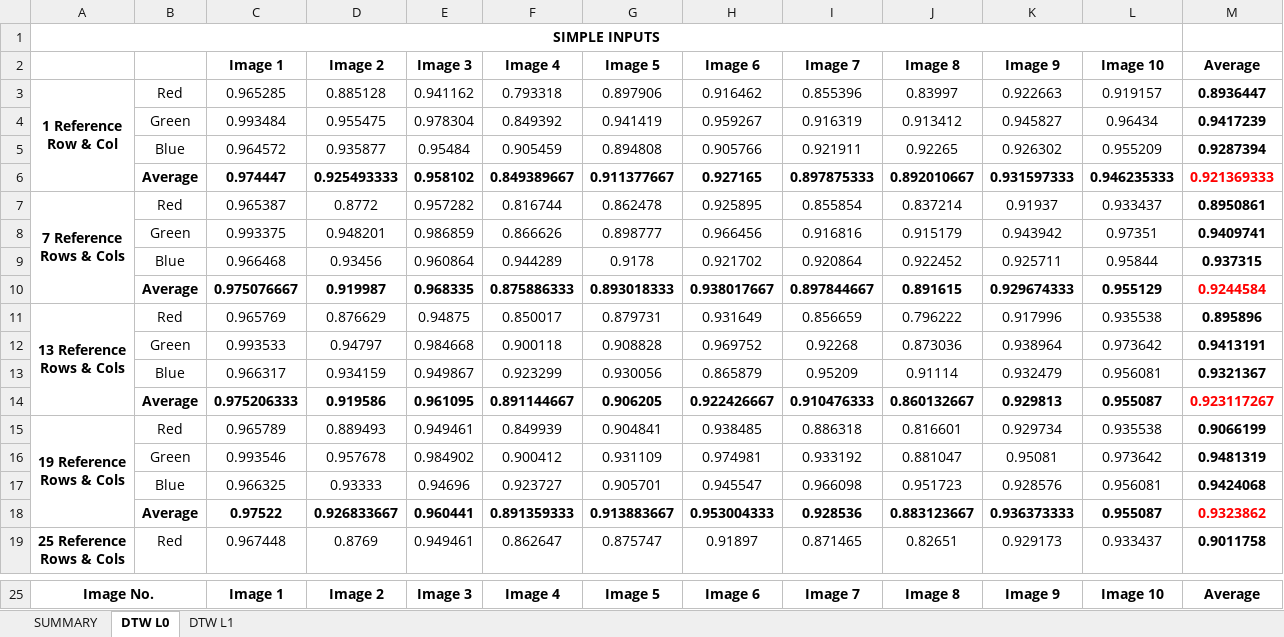
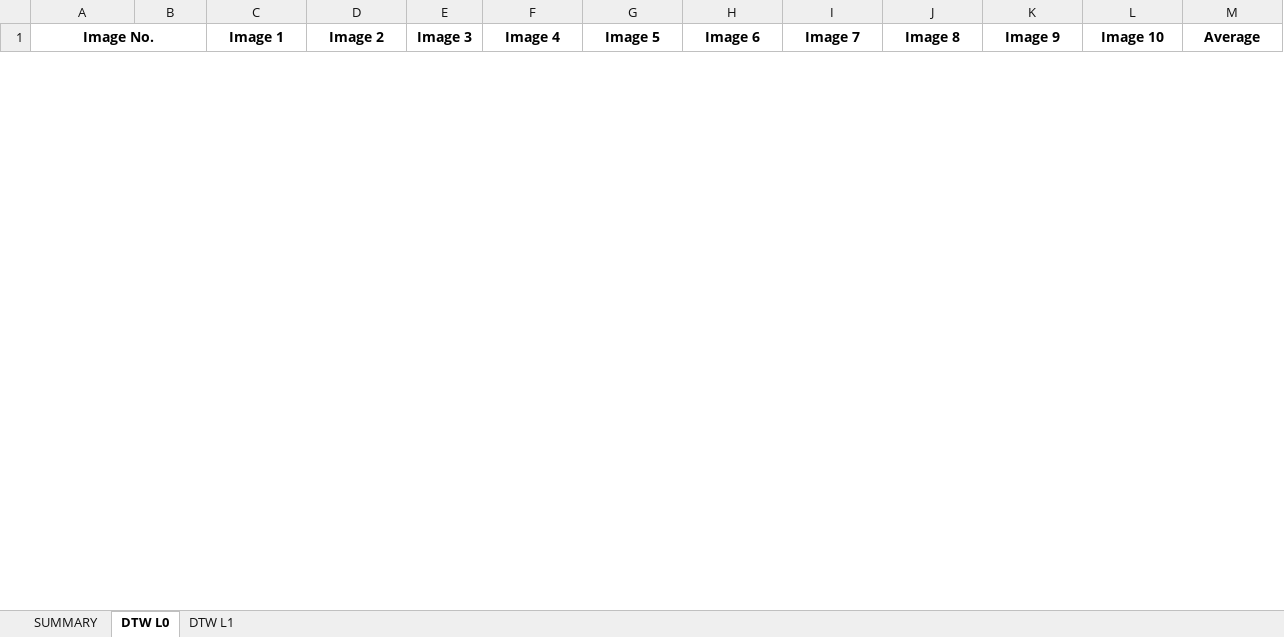
Before and after one commit to utkuufuk/dtw-band-registration, an Excel workbook: metrics/metrics.xlsx, sheet DTW L0, drawn as a sheet; only a part is shown, gaps mark what is left out; values as stored, in another font and other column widths than the file's, no borders; removed rows and columns are numbered as before the commit, all else as after; ↵ is a line break in a cell; the diff covers the shown part only; the diff names each change by its address in the sheet, - before the commit and + after, or states it on an @@ line.

```diff
--- a/metrics/metrics.xlsx (sheet DTW L0)
+++ b/metrics/metrics.xlsx (sheet DTW L0)
-row 1: SIMPLE INPUTS
-row 2:  |  | Image 1 | Image 2 | Image 3 | Image 4 | Image 5 | Image 6 | Image 7 | Image 8 | Image 9 | Image 10 | Average
-row 3: 1 Reference ↵ Row & Col | Red | 0.965285 | 0.885128 | 0.941162 | 0.793318 | 0.897906 | 0.916462 | 0.855396 | 0.83997 | 0.922663 | 0.919157 | 0.8936447
-row 4:  | Green | 0.993484 | 0.955475 | 0.978304 | 0.849392 | 0.941419 | 0.959267 | 0.916319 | 0.913412 | 0.945827 | 0.96434 | 0.9417239
-row 5:  | Blue | 0.964572 | 0.935877 | 0.95484 | 0.905459 | 0.894808 | 0.905766 | 0.921911 | 0.92265 | 0.926302 | 0.955209 | 0.9287394
-row 6:  | Average | 0.974447 | 0.925493333 | 0.958102 | 0.849389667 | 0.911377667 | 0.927165 | 0.897875333 | 0.892010667 | 0.931597333 | 0.946235333 | 0.921369333
-row 7: 7 Reference ↵ Rows & Cols | Red | 0.965387 | 0.8772 | 0.957282 | 0.816744 | 0.862478 | 0.925895 | 0.855854 | 0.837214 | 0.91937 | 0.933437 | 0.8950861
-row 8:  | Green | 0.993375 | 0.948201 | 0.986859 | 0.866626 | 0.898777 | 0.966456 | 0.916816 | 0.915179 | 0.943942 | 0.97351 | 0.9409741
-row 9:  | Blue | 0.966468 | 0.93456 | 0.960864 | 0.944289 | 0.9178 | 0.921702 | 0.920864 | 0.922452 | 0.925711 | 0.95844 | 0.937315
-row 10:  | Average | 0.975076667 | 0.919987 | 0.968335 | 0.875886333 | 0.893018333 | 0.938017667 | 0.897844667 | 0.891615 | 0.929674333 | 0.955129 | 0.9244584
-row 11: 13 Reference ↵ Rows & Cols | Red | 0.965769 | 0.876629 | 0.94875 | 0.850017 | 0.879731 | 0.931649 | 0.856659 | 0.796222 | 0.917996 | 0.935538 | 0.895896
-row 12:  | Green | 0.993533 | 0.94797 | 0.984668 | 0.900118 | 0.908828 | 0.969752 | 0.92268 | 0.873036 | 0.938964 | 0.973642 | 0.9413191
-row 13:  | Blue | 0.966317 | 0.934159 | 0.949867 | 0.923299 | 0.930056 | 0.865879 | 0.95209 | 0.91114 | 0.932479 | 0.956081 | 0.9321367
-row 14:  | Average | 0.975206333 | 0.919586 | 0.961095 | 0.891144667 | 0.906205 | 0.922426667 | 0.910476333 | 0.860132667 | 0.929813 | 0.955087 | 0.923117267
-row 15: 19 Reference ↵ Rows & Cols | Red | 0.965789 | 0.889493 | 0.949461 | 0.849939 | 0.904841 | 0.938485 | 0.886318 | 0.816601 | 0.929734 | 0.935538 | 0.9066199
-row 16:  | Green | 0.993546 | 0.957678 | 0.984902 | 0.900412 | 0.931109 | 0.974981 | 0.933192 | 0.881047 | 0.95081 | 0.973642 | 0.9481319
-row 17:  | Blue | 0.966325 | 0.93333 | 0.94696 | 0.923727 | 0.905701 | 0.945547 | 0.966098 | 0.951723 | 0.928576 | 0.956081 | 0.9424068
-row 18:  | Average | 0.97522 | 0.926833667 | 0.960441 | 0.891359333 | 0.913883667 | 0.953004333 | 0.928536 | 0.883123667 | 0.936373333 | 0.955087 | 0.9323862
-row 19: 25 Reference ↵ Rows & Cols | Red | 0.967448 | 0.8769 | 0.949461 | 0.862647 | 0.875747 | 0.91897 | 0.871465 | 0.82651 | 0.929173 | 0.933437 | 0.9011758
```
Also changed, not shown: 20 added rows and 25 removed rows elsewhere in this sheet, sheet DTW L1, sheet SUMMARY, 2 other files.
